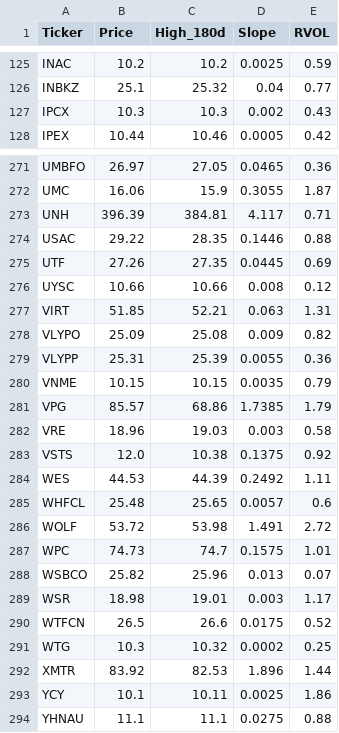
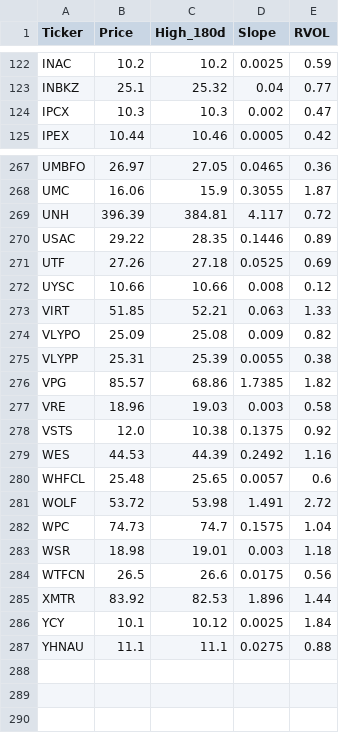
Before and after one commit to akshatsirohiya-arch/my-investment-ai, a CSV file: daily_watchlist.csv, drawn as a sheet; only a part is shown, gaps mark what is left out; the diff covers the shown part only.

```diff
--- a/daily_watchlist.csv
+++ b/daily_watchlist.csv
@@ -126,3 +123,3 @@ INAC,10.2,10.2,0.0025,0.59
 INBKZ,25.1,25.32,0.04,0.77
-IPCX,10.3,10.3,0.002,0.43
+IPCX,10.3,10.3,0.002,0.47
 IPEX,10.44,10.46,0.0005,0.42
@@ -272,23 +268,20 @@ UMBFO,26.97,27.05,0.0465,0.36
 UMC,16.06,15.9,0.3055,1.87
-UNH,396.39,384.81,4.117,0.71
-USAC,29.22,28.35,0.1446,0.88
-UTF,27.26,27.35,0.0445,0.69
+UNH,396.39,384.81,4.117,0.72
+USAC,29.22,28.35,0.1446,0.89
+UTF,27.26,27.18,0.0525,0.69
 UYSC,10.66,10.66,0.008,0.12
-VIRT,51.85,52.21,0.063,1.31
+VIRT,51.85,52.21,0.063,1.33
 VLYPO,25.09,25.08,0.009,0.82
-VLYPP,25.31,25.39,0.0055,0.36
-VNME,10.15,10.15,0.0035,0.79
-VPG,85.57,68.86,1.7385,1.79
+VLYPP,25.31,25.39,0.0055,0.38
+VPG,85.57,68.86,1.7385,1.82
 VRE,18.96,19.03,0.003,0.58
 VSTS,12.0,10.38,0.1375,0.92
-WES,44.53,44.39,0.2492,1.11
+WES,44.53,44.39,0.2492,1.16
 WHFCL,25.48,25.65,0.0057,0.6
 WOLF,53.72,53.98,1.491,2.72
-WPC,74.73,74.7,0.1575,1.01
-WSBCO,25.82,25.96,0.013,0.07
-WSR,18.98,19.01,0.003,1.17
-WTFCN,26.5,26.6,0.0175,0.52
-WTG,10.3,10.32,0.0002,0.25
+WPC,74.73,74.7,0.1575,1.04
+WSR,18.98,19.01,0.003,1.18
+WTFCN,26.5,26.6,0.0175,0.56
 XMTR,83.92,82.53,1.896,1.44
-YCY,10.1,10.11,0.0025,1.86
+YCY,10.1,10.12,0.0025,1.84
 YHNAU,11.1,11.1,0.0275,0.88
```
Also changed, not shown: 2 added rows, 6 removed rows and 81 edited cells elsewhere in this file.
